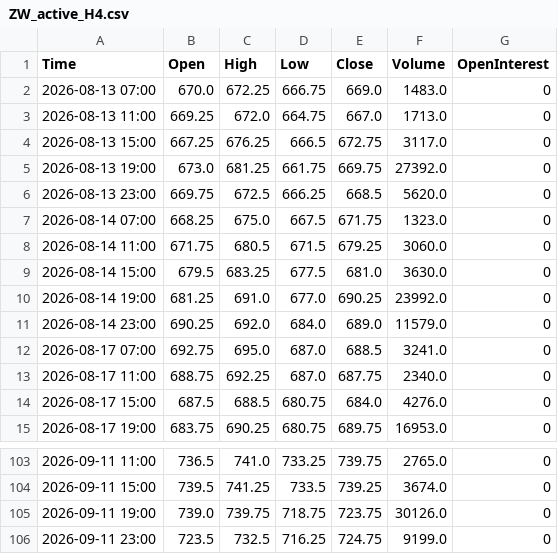
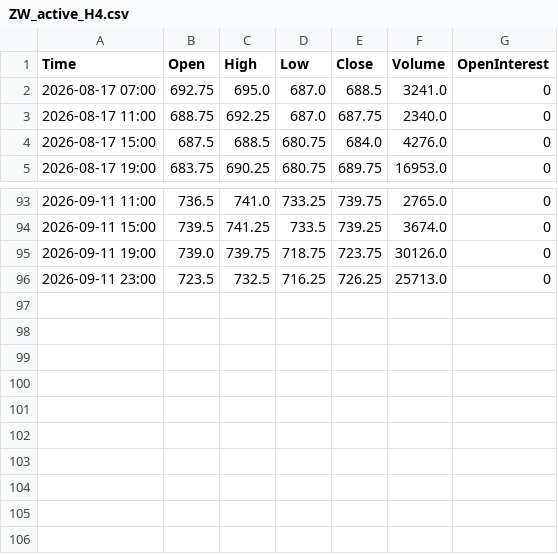
Before and after one commit to Thang-Cbot/dashboard, a CSV file: Data/output/ZW_active_H4.csv, drawn as a sheet; only a part is shown, gaps mark what is left out.

```diff
--- a/Data/output/ZW_active_H4.csv
+++ b/Data/output/ZW_active_H4.csv
@@ -1,12 +1,2 @@
 Time,Open,High,Low,Close,Volume,OpenInterest
-2026-08-13 07:00,670.0,672.25,666.75,669.0,1483.0,0
-2026-08-13 11:00,669.25,672.0,664.75,667.0,1713.0,0
-2026-08-13 15:00,667.25,676.25,666.5,672.75,3117.0,0
-2026-08-13 19:00,673.0,681.25,661.75,669.75,27392.0,0
-2026-08-13 23:00,669.75,672.5,666.25,668.5,5620.0,0
-2026-08-14 07:00,668.25,675.0,667.5,671.75,1323.0,0
-2026-08-14 11:00,671.75,680.5,671.5,679.25,3060.0,0
-2026-08-14 15:00,679.5,683.25,677.5,681.0,3630.0,0
-2026-08-14 19:00,681.25,691.0,677.0,690.25,23992.0,0
-2026-08-14 23:00,690.25,692.0,684.0,689.0,11579.0,0
 2026-08-17 07:00,692.75,695.0,687.0,688.5,3241.0,0
@@ -105,2 +95,2 @@ Time,Open,High,Low,Close,Volume,OpenInterest
 2026-09-11 19:00,739.0,739.75,718.75,723.75,30126.0,0
-2026-09-11 23:00,723.5,732.5,716.25,724.75,9199.0,0
+2026-09-11 23:00,723.5,732.5,716.25,726.25,25713.0,0
```
Also changed, not shown: Data/output/ZC_active_H4.csv, 3 other files.
